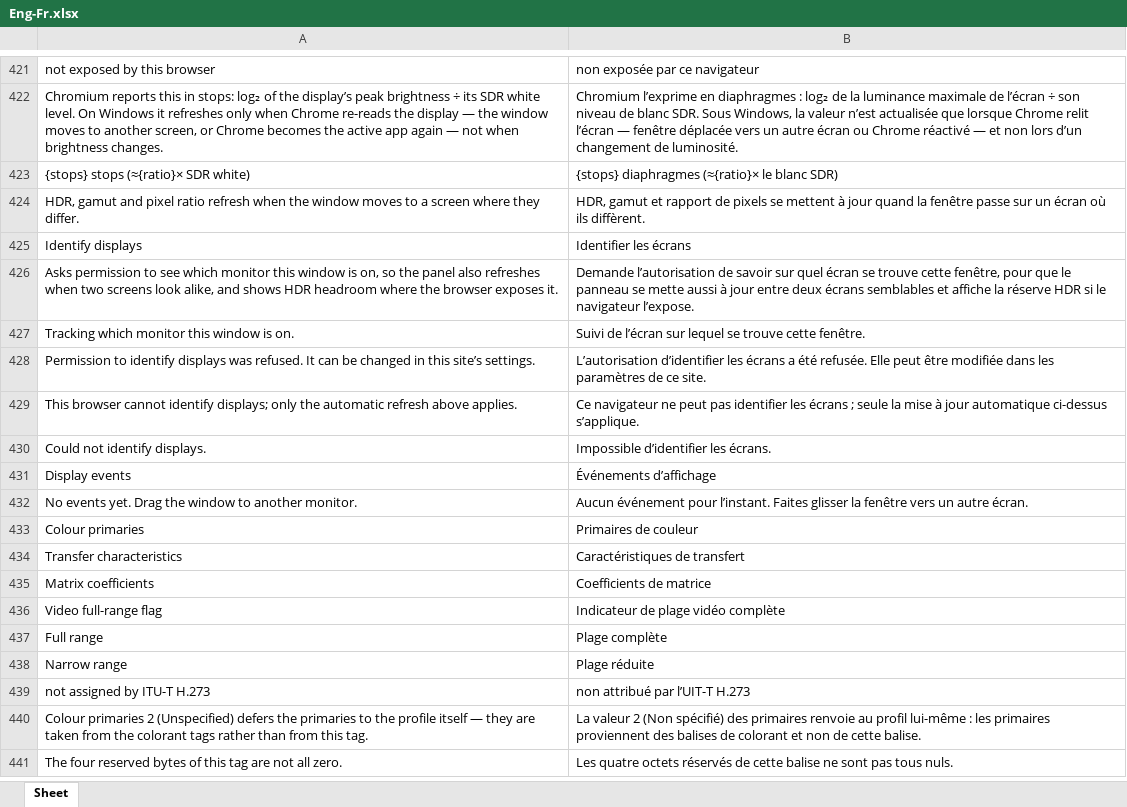
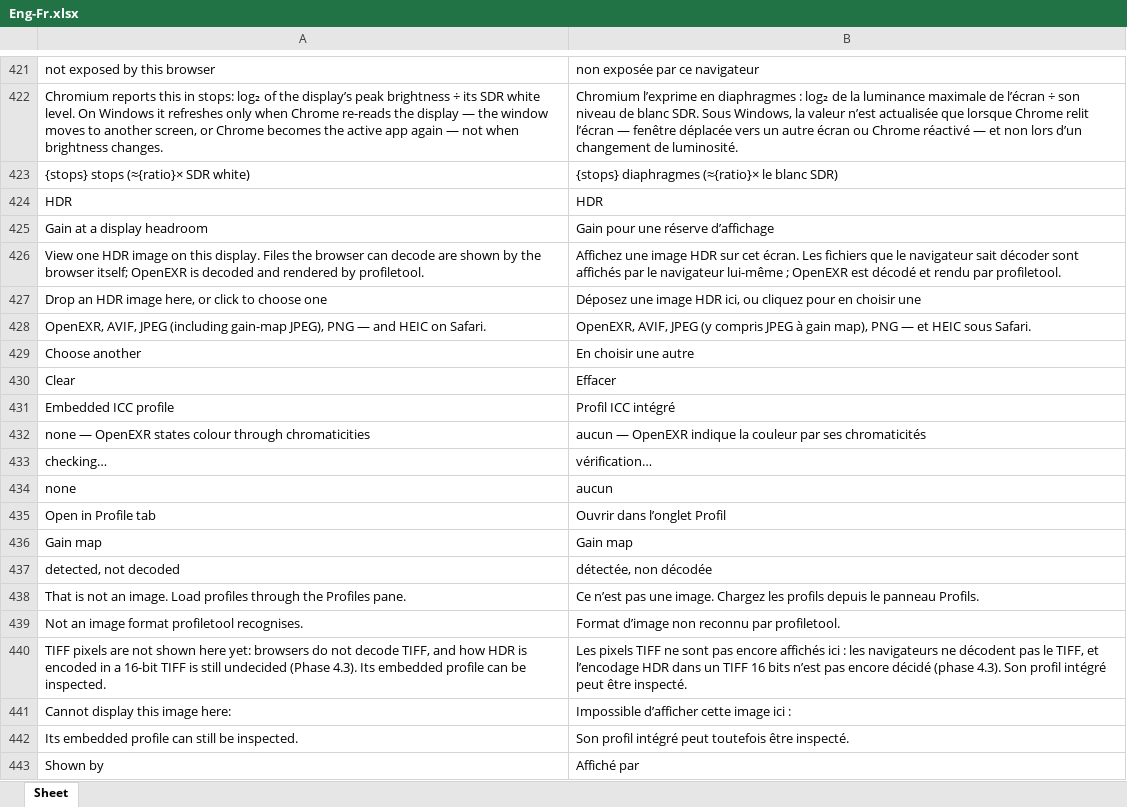
Before and after one commit to colourbill-ctrl/profiletool, an Excel workbook: translations/Eng-Fr.xlsx, sheet Sheet, drawn as a sheet; only a part is shown, gaps mark what is left out; the shorter side is filled out with more unchanged rows; values as stored, in another font and other column widths than the file's, no borders; the diff covers the shown part only; the diff names each change by its address in the sheet, - before the commit and + after, or states it on an @@ line.

```diff
--- a/translations/Eng-Fr.xlsx (sheet Sheet)
+++ b/translations/Eng-Fr.xlsx (sheet Sheet)
+row 424: HDR | HDR
+row 425: Gain at a display headroom | Gain pour une réserve d’affichage
+row 426: View one HDR image on this display. Files the browser can decode are shown by the browser itself; OpenEXR is decoded and rendered by profiletool. | Affichez une image HDR sur cet écran. Les fichiers que le navigateur sait décoder sont affichés par le navigateur lui-même ; OpenEXR est décodé et rendu par profiletool.
+row 427: Drop an HDR image here, or click to choose one | Déposez une image HDR ici, ou cliquez pour en choisir une
+row 428: OpenEXR, AVIF, JPEG (including gain-map JPEG), PNG — and HEIC on Safari. | OpenEXR, AVIF, JPEG (y compris JPEG à gain map), PNG — et HEIC sous Safari.
+row 429: Choose another | En choisir une autre
+row 430: Clear | Effacer
+row 431: Embedded ICC profile | Profil ICC intégré
+row 432: none — OpenEXR states colour through chromaticities | aucun — OpenEXR indique la couleur par ses chromaticités
+row 433: checking… | vérification…
+row 434: none | aucun
+row 435: Open in Profile tab | Ouvrir dans l’onglet Profil
+row 436: Gain map | Gain map
+row 437: detected, not decoded | détectée, non décodée
+row 438: That is not an image. Load profiles through the Profiles pane. | Ce n’est pas une image. Chargez les profils depuis le panneau Profils.
+row 439: Not an image format profiletool recognises. | Format d’image non reconnu par profiletool.
+row 440: TIFF pixels are not shown here yet: browsers do not decode TIFF, and how HDR is encoded in a 16-bit TIFF is still undecided (Phase 4.3). Its embedded profile can be inspected. | Les pixels TIFF ne sont pas encore affichés ici : les navigateurs ne décodent pas le TIFF, et l’encodage HDR dans un TIFF 16 bits n’est pas encore décidé (phase 4.3). Son profil intégré peut être inspecté.
+row 441: Cannot display this image here: | Impossible d’afficher cette image ici :
+row 442: Its embedded profile can still be inspected. | Son profil intégré peut toutefois être inspecté.
+row 443: Shown by | Affiché par
```
Also changed, not shown: 45 added rows elsewhere in this sheet, translations/Eng-De.xlsx, translations/Eng-Ja.xlsx, 38 other files.
